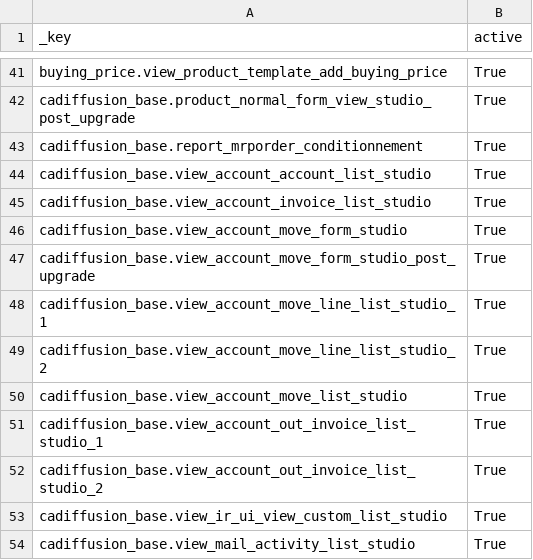
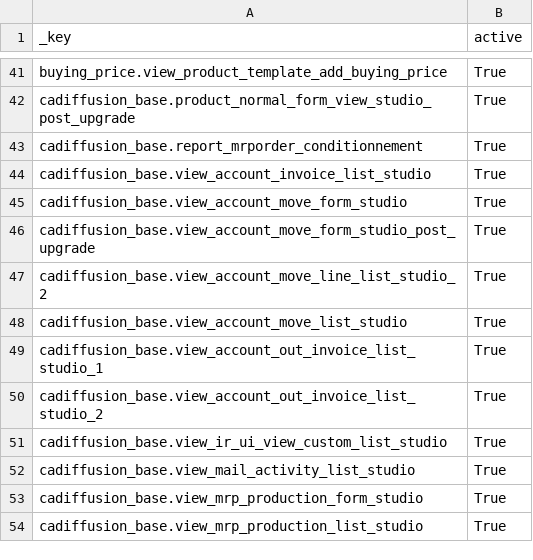
Before and after one commit to arnaudcadiffusion/odoo, a CSV file: addons_project/cadiffusion_base/data/reference_views.csv, drawn as a sheet; only a part is shown, gaps mark what is left out; the shorter side is filled out with more unchanged rows; the diff names each change by its address in the sheet, - before the commit and + after, or states it on an @@ line.

```diff
--- a/addons_project/cadiffusion_base/data/reference_views.csv
+++ b/addons_project/cadiffusion_base/data/reference_views.csv
-row 44: cadiffusion_base.view_account_account_list_studio | True
-row 48: cadiffusion_base.view_account_move_line_list_studio_1 | True
```
Also changed, not shown: addons_project/cadiffusion_base/data/field_rename_map.csv, addons_project/cadiffusion_base/security/ir.model.access.csv, 48 other files.
